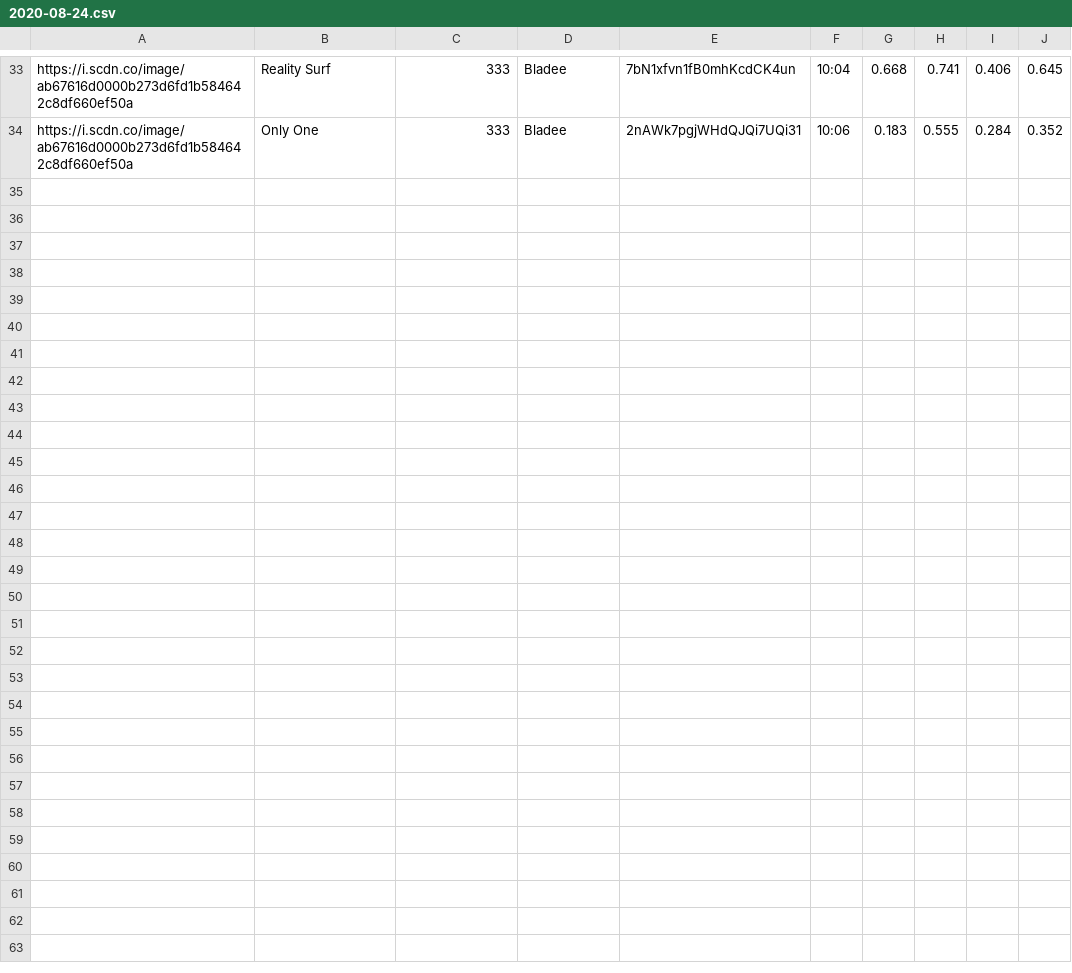
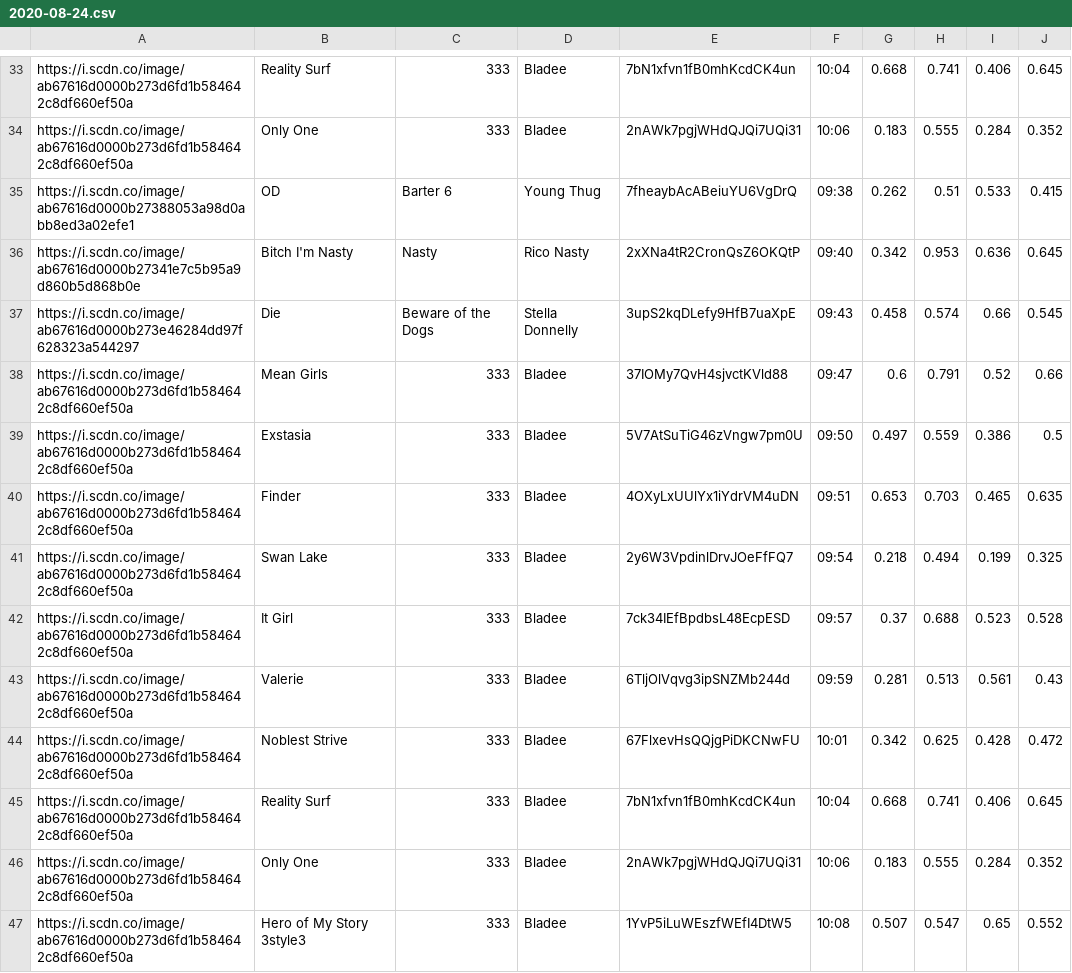
Before and after one commit to trudypainter/spotify-mood, a CSV file: daily-data/2020-08-24.csv, drawn as a sheet; only a part is shown, gaps mark what is left out; the diff names each change by its address in the sheet, - before the commit and + after, or states it on an @@ line.

Commit message:
updating daily data

```diff
--- a/daily-data/2020-08-24.csv
+++ b/daily-data/2020-08-24.csv
+row 35: https://i.scdn.co/image/ab67616d0000b27388053a98d0abb8ed3a02efe1 | OD | Barter 6 | Young Thug | 7fheaybAcABeiuYU6VgDrQ | 09:38 | 0.262 | 0.51 | 0.533 | 0.415
+row 36: https://i.scdn.co/image/ab67616d0000b27341e7c5b95a9d860b5d868b0e | Bitch I'm Nasty | Nasty | Rico Nasty | 2xXNa4tR2CronQsZ6OKQtP | 09:40 | 0.342 | 0.953 | 0.636 | 0.645
+row 37: https://i.scdn.co/image/ab67616d0000b273e46284dd97f628323a544297 | Die | Beware of the Dogs | Stella Donnelly | 3upS2kqDLefy9HfB7uaXpE | 09:43 | 0.458 | 0.574 | 0.66 | 0.545
+row 38: https://i.scdn.co/image/ab67616d0000b273d6fd1b584642c8df660ef50a | Mean Girls | 333 | Bladee | 37IOMy7QvH4sjvctKVld88 | 09:47 | 0.6 | 0.791 | 0.52 | 0.66
+row 39: https://i.scdn.co/image/ab67616d0000b273d6fd1b584642c8df660ef50a | Exstasia | 333 | Bladee | 5V7AtSuTiG46zVngw7pm0U | 09:50 | 0.497 | 0.559 | 0.386 | 0.5
+row 40: https://i.scdn.co/image/ab67616d0000b273d6fd1b584642c8df660ef50a | Finder | 333 | Bladee | 4OXyLxUUlYx1iYdrVM4uDN | 09:51 | 0.653 | 0.703 | 0.465 | 0.635
+row 41: https://i.scdn.co/image/ab67616d0000b273d6fd1b584642c8df660ef50a | Swan Lake | 333 | Bladee | 2y6W3VpdinlDrvJOeFfFQ7 | 09:54 | 0.218 | 0.494 | 0.199 | 0.325
+row 42: https://i.scdn.co/image/ab67616d0000b273d6fd1b584642c8df660ef50a | It Girl | 333 | Bladee | 7ck34IEfBpdbsL48EcpESD | 09:57 | 0.37 | 0.688 | 0.523 | 0.528
+row 43: https://i.scdn.co/image/ab67616d0000b273d6fd1b584642c8df660ef50a | Valerie | 333 | Bladee | 6TljOlVqvg3ipSNZMb244d | 09:59 | 0.281 | 0.513 | 0.561 | 0.43
+row 44: https://i.scdn.co/image/ab67616d0000b273d6fd1b584642c8df660ef50a | Noblest Strive | 333 | Bladee | 67FlxevHsQQjgPiDKCNwFU | 10:01 | 0.342 | 0.625 | 0.428 | 0.472
+row 45: https://i.scdn.co/image/ab67616d0000b273d6fd1b584642c8df660ef50a | Reality Surf | 333 | Bladee | 7bN1xfvn1fB0mhKcdCK4un | 10:04 | 0.668 | 0.741 | 0.406 | 0.645
+row 46: https://i.scdn.co/image/ab67616d0000b273d6fd1b584642c8df660ef50a | Only One | 333 | Bladee | 2nAWk7pgjWHdQJQi7UQi31 | 10:06 | 0.183 | 0.555 | 0.284 | 0.352
+row 47: https://i.scdn.co/image/ab67616d0000b273d6fd1b584642c8df660ef50a | Hero of My Story 3style3 | 333 | Bladee | 1YvP5iLuWEszfWEfI4DtW5 | 10:08 | 0.507 | 0.547 | 0.65 | 0.552
```
Also changed, not shown: 1 other file.
